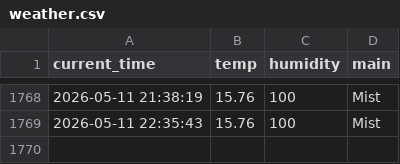
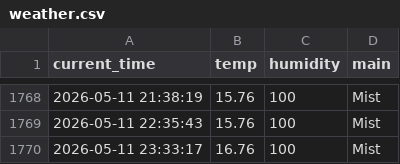
Before and after one commit to 9donghae-art/weather_5m, a CSV file: weather.csv, drawn as a sheet; only a part is shown, gaps mark what is left out.

```diff
--- a/weather.csv
+++ b/weather.csv
@@ -1769 +1769,2 @@ current_time,temp,humidity,main
 2026-05-11 22:35:43,15.76,100,Mist
+2026-05-11 23:33:17,16.76,100,Mist
```
